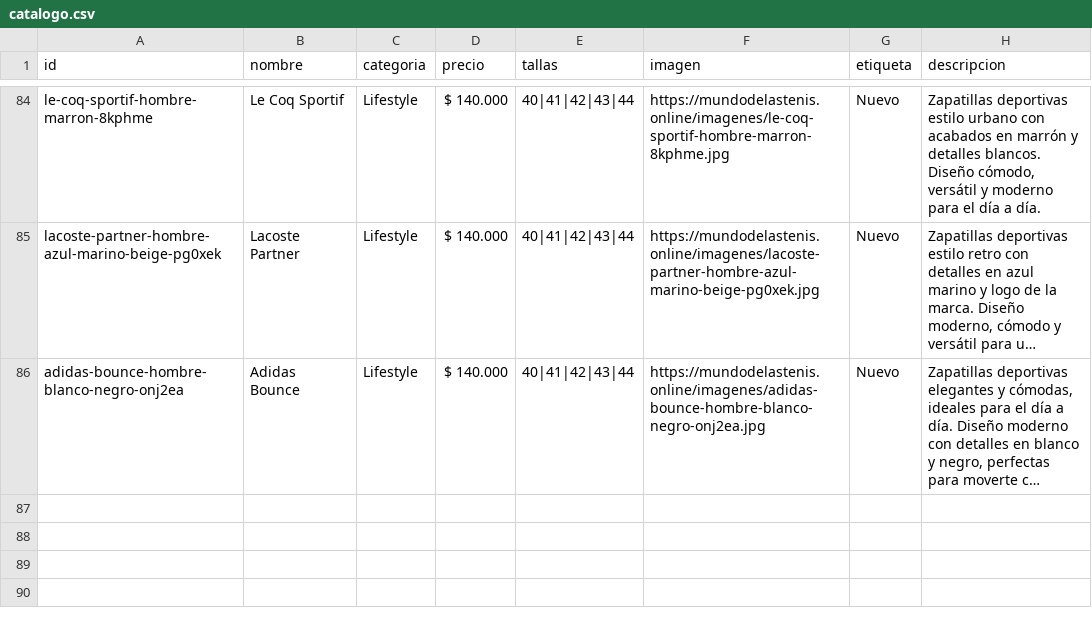
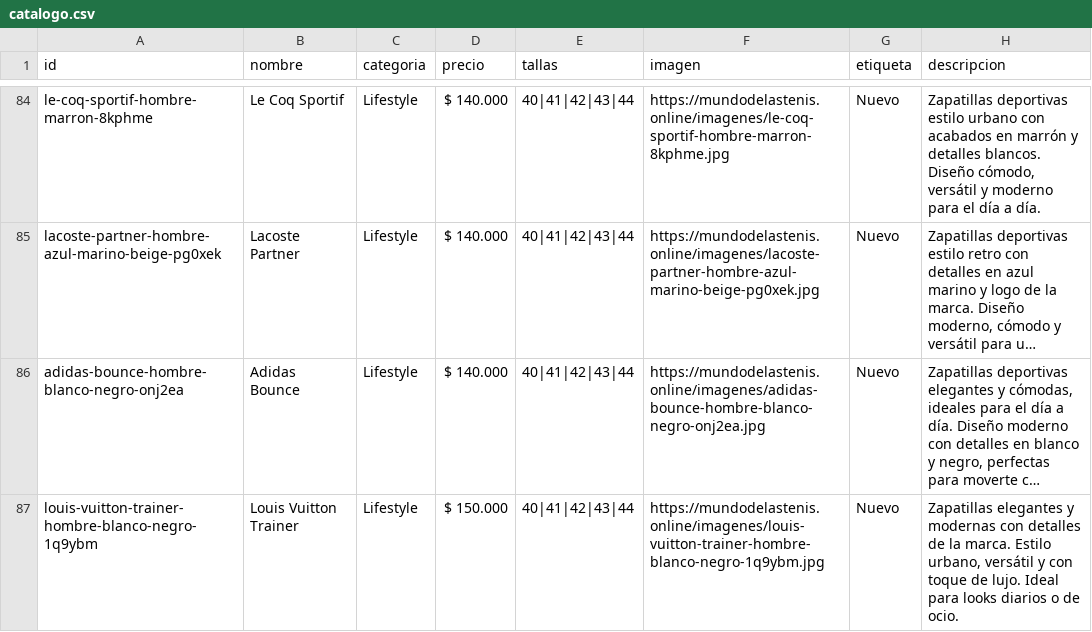
Before and after one commit to Aanticamperos/Mundo-de-las-tenis, a CSV file: catalogo.csv, drawn as a sheet; only a part is shown, gaps mark what is left out; long unchanged cells end in …; the diff names each change by its address in the sheet, - before the commit and + after, or states it on an @@ line.

Commit message:
Agregar producto louis-vuitton-trainer-hombre-blanco-negro-1q9ybm al catálogo

```diff
--- a/catalogo.csv
+++ b/catalogo.csv
+row 87: louis-vuitton-trainer-hombre-blanco-negro-1q9ybm | Louis Vuitton Trainer | Lifestyle | $ 150.000 | 40|41|42|43|44 | https://mundodelastenis.online/imagenes/louis-vuitton-trainer-hombre-blanco-negro-1q9ybm.jpg | Nuevo | Zapatillas elegantes y modernas con detalles de la marca. Estilo urbano, versátil y con toque de lujo. Ideal para looks diarios o de ocio.
```
